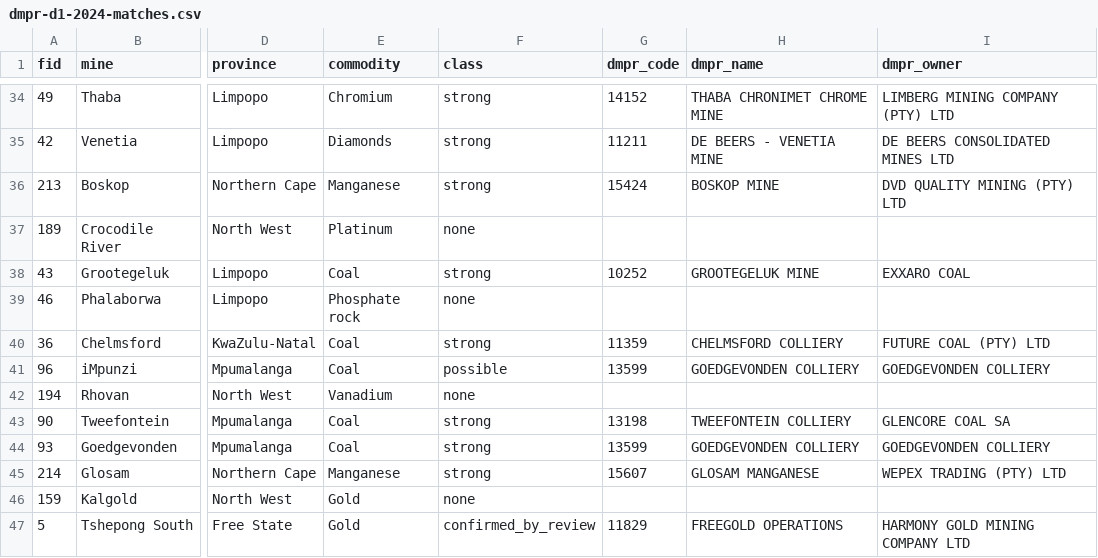
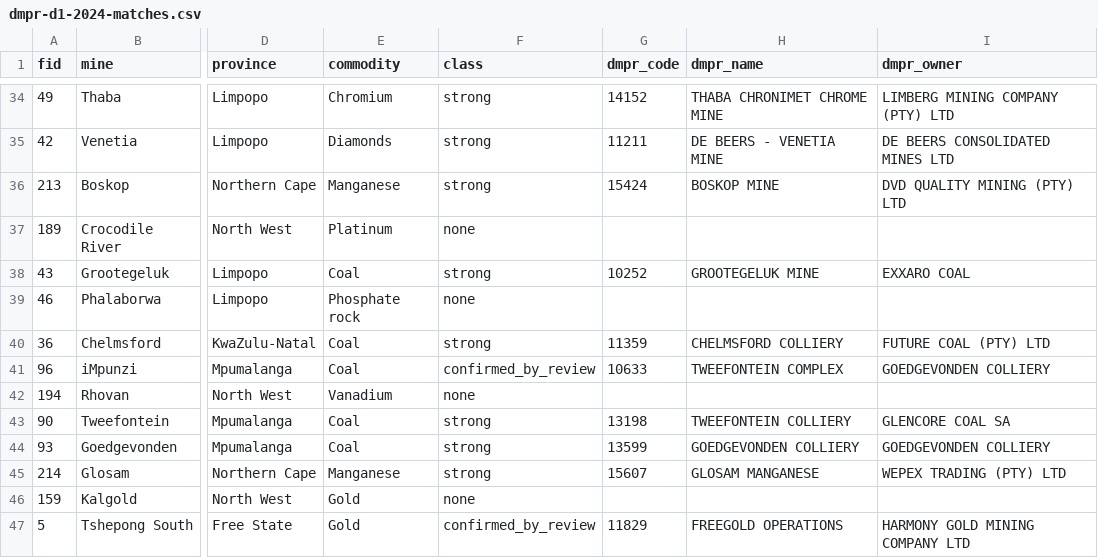
Before and after one commit to neomatime/unison, a CSV file: docs/market-intelligence/review/dmpr-d1-2024-matches.csv, drawn as a sheet; only a part is shown, gaps mark what is left out; the diff names each change by its address in the sheet, - before the commit and + after, or states it on an @@ line.

```diff
--- a/docs/market-intelligence/review/dmpr-d1-2024-matches.csv
+++ b/docs/market-intelligence/review/dmpr-d1-2024-matches.csv
-F41 (class): possible
+F41 (class): confirmed_by_review
-G41 (dmpr_code): 13599
+G41 (dmpr_code): 10633
-H41 (dmpr_name): GOEDGEVONDEN COLLIERY
+H41 (dmpr_name): TWEEFONTEIN COMPLEX
```
Also changed, not shown: docs/market-intelligence/review/dmpr-d1-2024-second-pass.csv, 1 other file.
